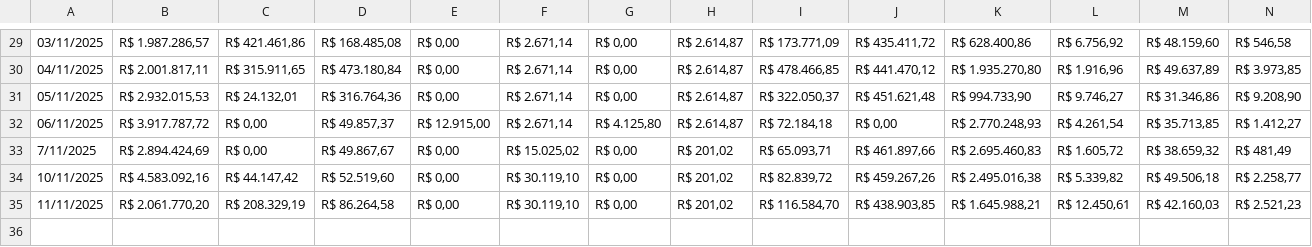
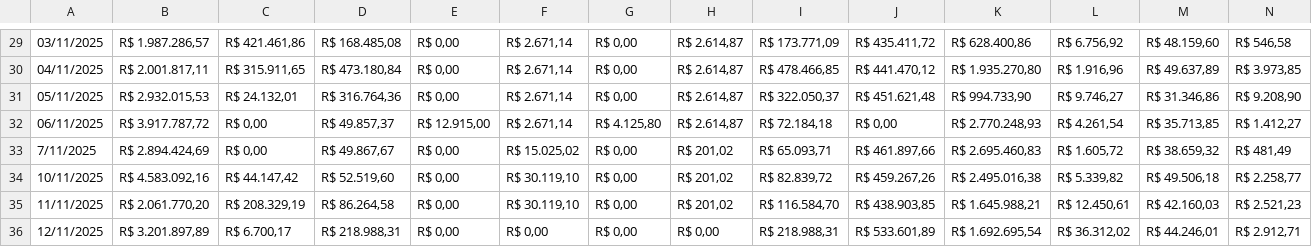
Before and after one commit to RelatorioGeral-Log-CAM/PassagemDeTurno, a TSV file: 999.tsv, drawn as a sheet; only a part is shown, gaps mark what is left out; rows hold the shown columns only; the diff names each change by its address in the sheet, - before the commit and + after, or states it on an @@ line.

```diff
--- a/999.tsv
+++ b/999.tsv
+row 36: 12/11/2025 | R$ 3.201.897,89 | R$ 6.700,17 | R$ 218.988,31 | R$ 0,00 | R$ 0,00 | R$ 0,00 | R$ 0,00 | R$ 218.988,31 | R$ 533.601,89 | R$ 1.692.695,54 | R$ 36.312,02 | R$ 44.246,01 | R$ 2.912,71
```
Also changed, not shown: armazem-estojos-data.tsv, expedicao-data.tsv, 4 other files.
